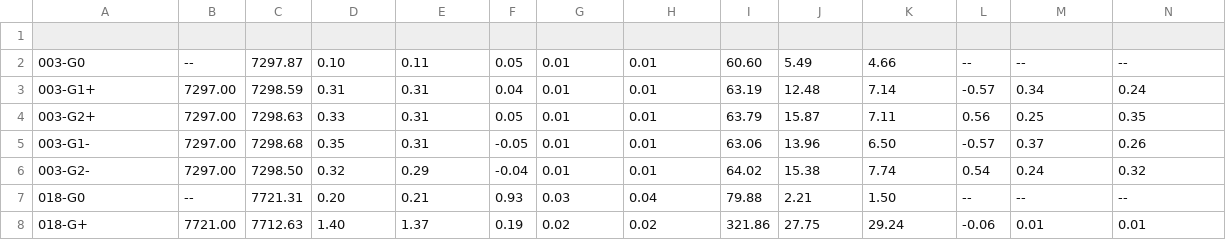
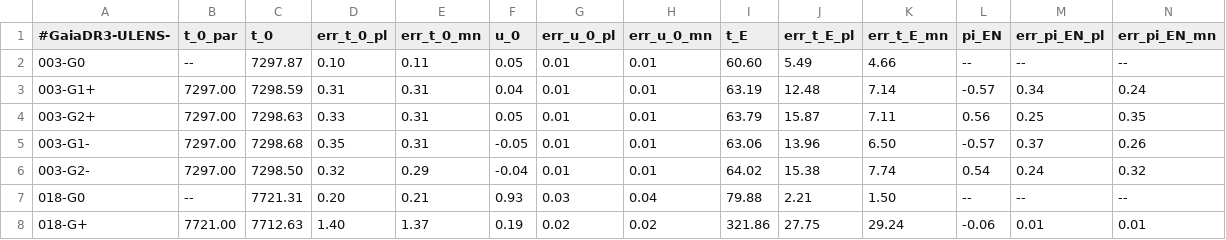
Before and after one commit to KKruszynska/gdr3_dark_lenses, a CSV file: best_solutions.csv, drawn as a sheet; only a part is shown; rows hold the shown columns only; the diff names each change by its address in the sheet, - before the commit and + after, or states it on an @@ line.

Commit message:
Added column description.

```diff
--- a/best_solutions.csv
+++ b/best_solutions.csv
-row 1: (empty)
+row 1: #GaiaDR3-ULENS- | t_0_par | t_0 | err_t_0_pl | err_t_0_mn | u_0 | err_u_0_pl | err_u_0_mn | t_E | err_t_E_pl | err_t_E_mn | pi_EN | err_pi_EN_pl | err_pi_EN_mn
```
